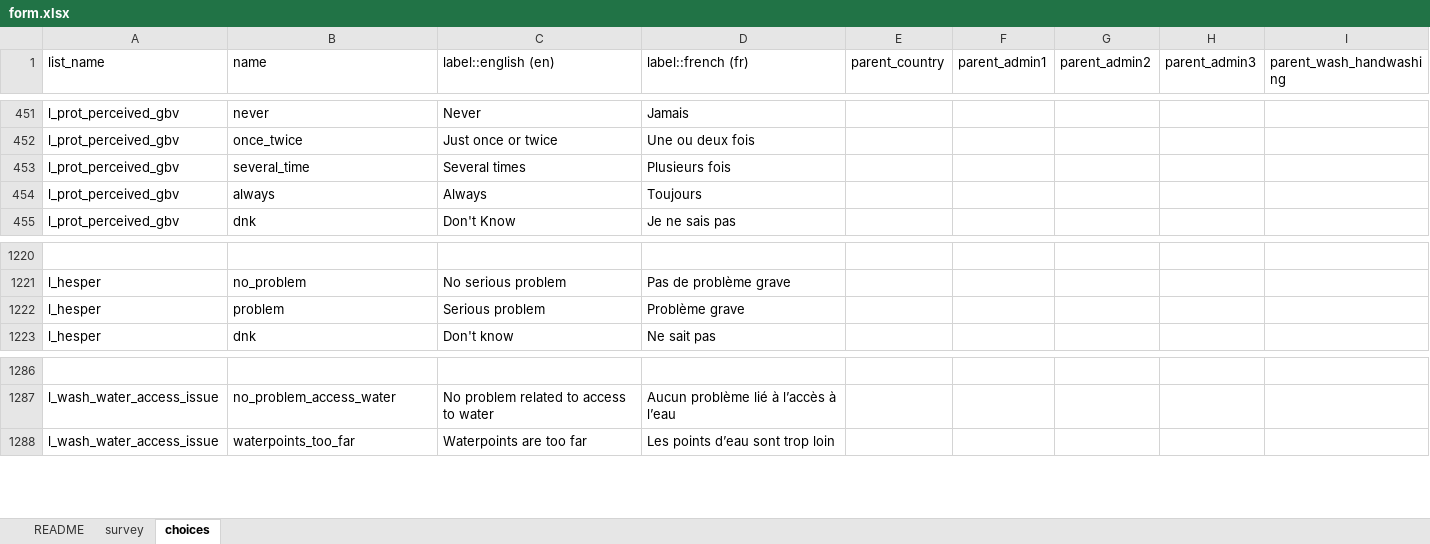
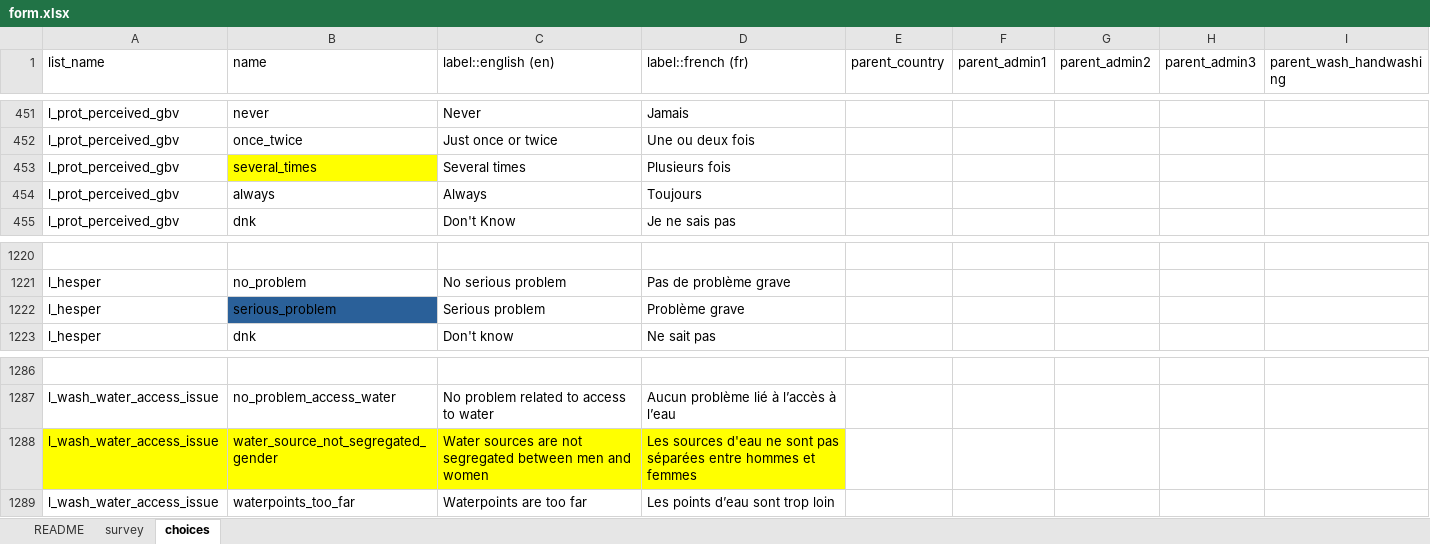
Before and after one commit to impact-initiatives/idem, an Excel workbook: inst/extdata/form.xlsx, sheet choices, drawn as a sheet; only a part is shown, gaps mark what is left out; values as stored, in another font and other column widths than the file's, no borders; charts and pictures not drawn; the diff names each change by its address in the sheet, - before the commit and + after, or states it on an @@ line.

Commit message:
fix(form.xlsx): fix skip logic value mismatches and add missing choice
Align all relevant field references with declared choice values across
l_aap_information_needs, l_wgss_difficulty, l_prot_needs_1_services,
and l_wash_drinking_water_source. Fix l_hesper (problem →
serious_problem) and l_prot_perceived_gbv (several_time →
several_times) on the choices side. Add water_source_not_segregated_gender
to l_wash_water_access_issue.

Closes #21, #27

```diff
--- a/inst/extdata/form.xlsx (sheet choices)
+++ b/inst/extdata/form.xlsx (sheet choices)
-B453 (name): several_time
+B453 (name): several_times
-B453 fill: none
+B453 fill: #FFFF00
-B1222 (name): problem
+B1222 (name): serious_problem
-B1222 fill: none
+B1222 fill: #2A6099
+row 1288: l_wash_water_access_issue | water_source_not_segregated_gender | Water sources are not segregated between men and women | Les sources d'eau ne sont pas séparées entre hommes et femmes
```
Also changed, not shown: sheet survey, charts or pictures, 1 other file.
